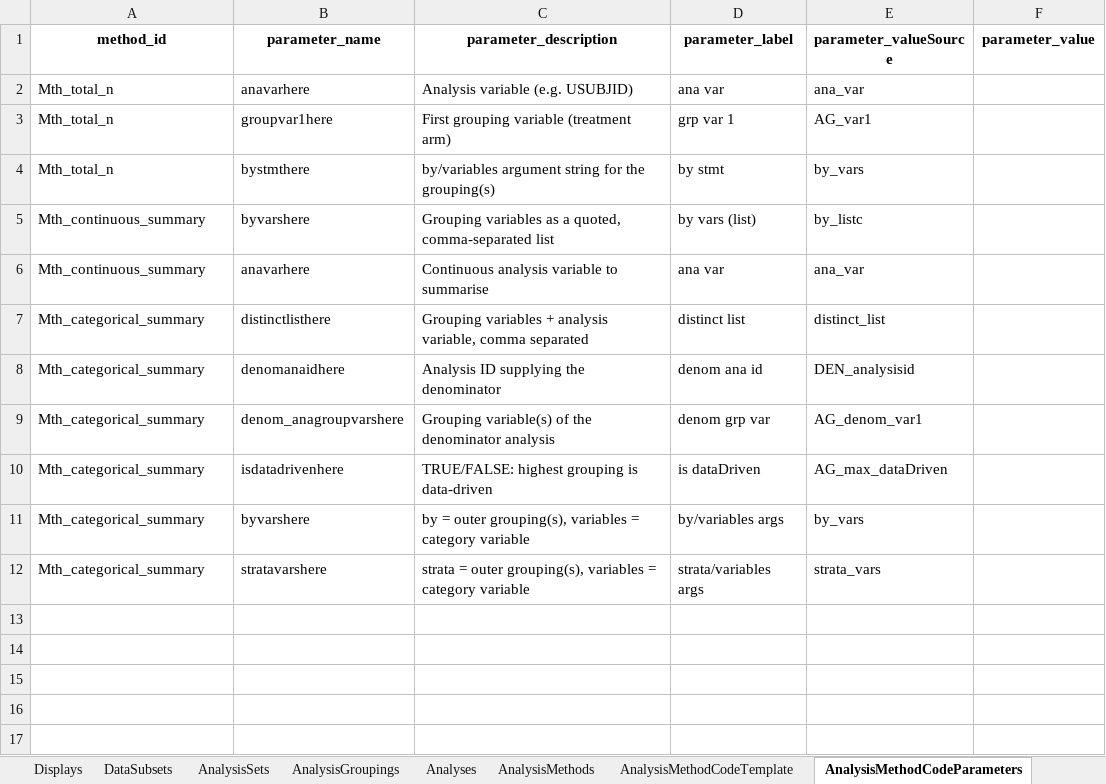
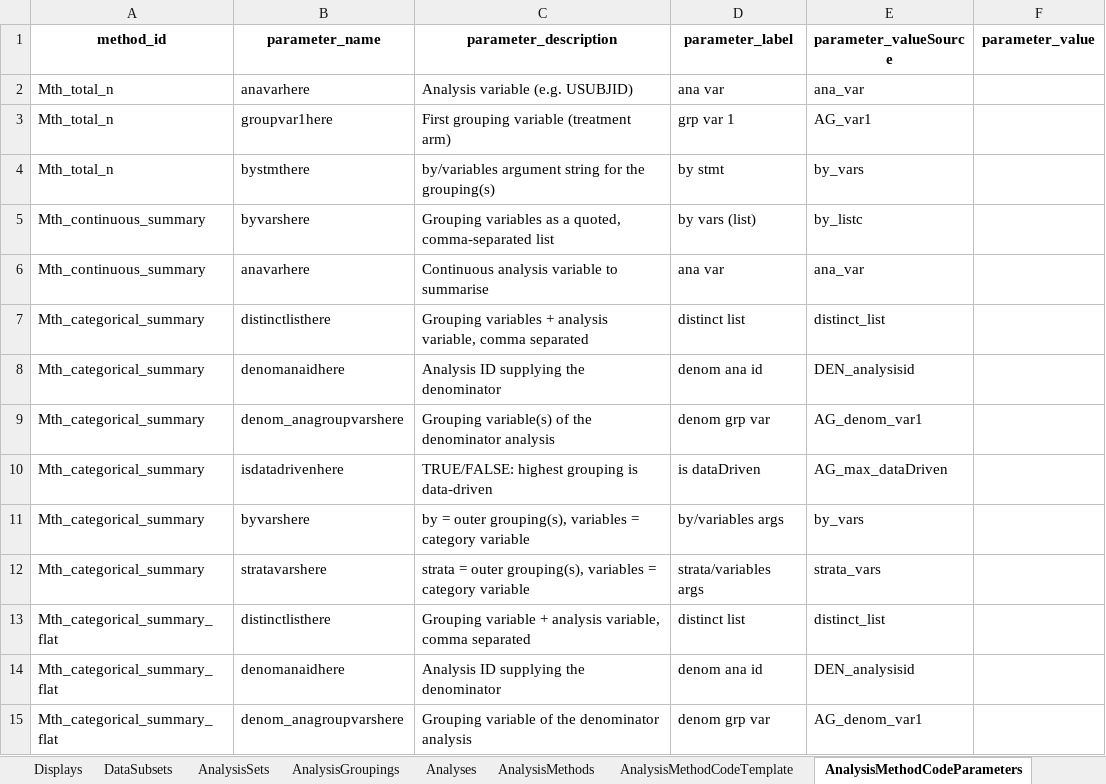
Before and after one commit to ichirio/ydisctools, an Excel workbook: inst/sap-pipeline/03_ars/ARS_STUDY01.xlsx, sheet AnalysisMethodCodeParameters, drawn as a sheet; values as stored, in another font and other column widths than the file's, no borders; the diff names each change by its address in the sheet, - before the commit and + after, or states it on an @@ line.

```diff
--- a/inst/sap-pipeline/03_ars/ARS_STUDY01.xlsx (sheet AnalysisMethodCodeParameters)
+++ b/inst/sap-pipeline/03_ars/ARS_STUDY01.xlsx (sheet AnalysisMethodCodeParameters)
+row 13: Mth_categorical_summary_flat | distinctlisthere | Grouping variable + analysis variable, comma separated | distinct list | distinct_list
+row 14: Mth_categorical_summary_flat | denomanaidhere | Analysis ID supplying the denominator | denom ana id | DEN_analysisid
+row 15: Mth_categorical_summary_flat | denom_anagroupvarshere | Grouping variable of the denominator analysis | denom grp var | AG_denom_var1
```
Also changed, not shown: sheet Analyses, sheet AnalysisMethods, sheet AnalysisMethodCodeTemplate, sheet About, inst/ars-examples/ARS_dm_ae.xlsx, 21 other files.
